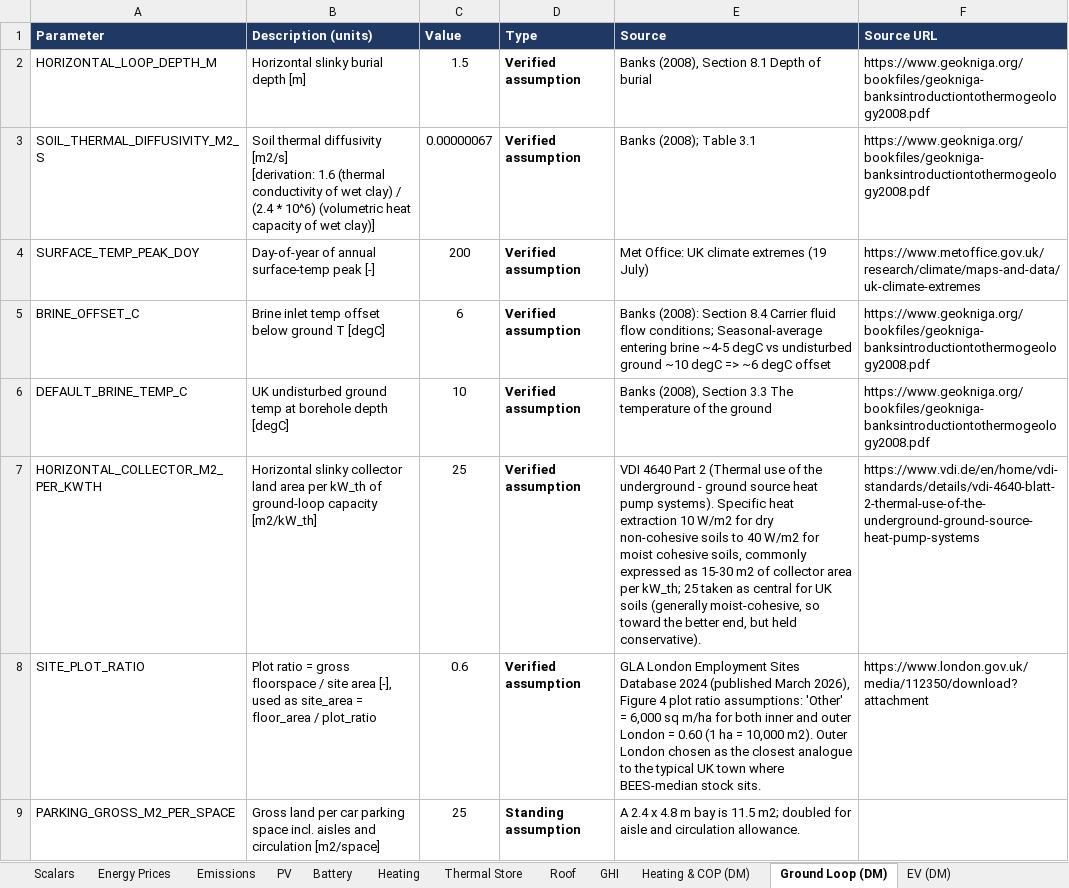
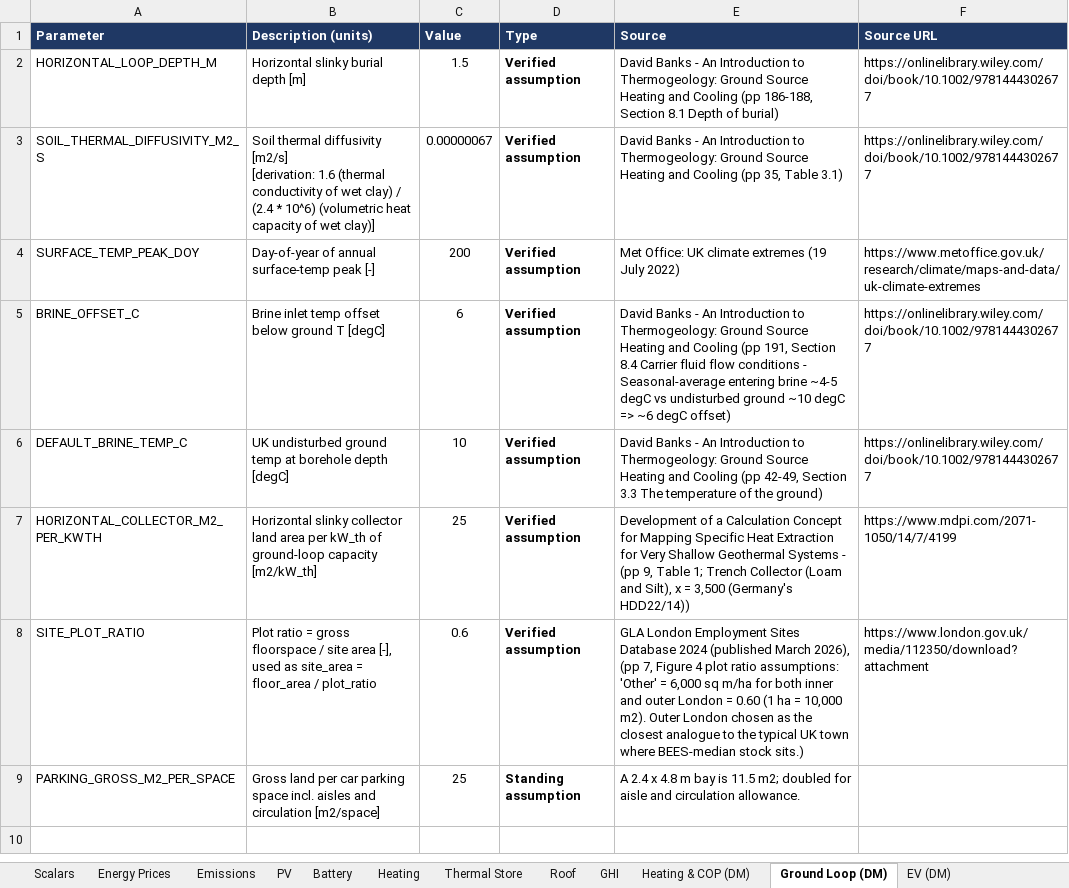
Before and after one commit to tan-tanya/energy-optimisation, an Excel workbook: data/model_parameters.xlsx, sheet Ground Loop (DM), drawn as a sheet; values as stored, in another font and other column widths than the file's, no borders; conditional formats not drawn; the diff names each change by its address in the sheet, - before the commit and + after, or states it on an @@ line.

```diff
--- a/data/model_parameters.xlsx (sheet Ground Loop (DM))
+++ b/data/model_parameters.xlsx (sheet Ground Loop (DM))
-E2 (Source): Banks (2008), Section 8.1 Depth of burial
+E2 (Source): David Banks - An Introduction to Thermogeology: Ground Source Heating and Cooling (pp 186-188, Section 8.1 Depth of burial)
-F2:F3 (Source URL): https://www.geokniga.org/bookfiles/geokniga-banksintroductiontothermogeology2008.pdf
+F2:F3 (Source URL): https://onlinelibrary.wiley.com/doi/book/10.1002/9781444302677
-E3 (Source): Banks (2008); Table 3.1
+E3 (Source): David Banks - An Introduction to Thermogeology: Ground Source Heating and Cooling (pp 35, Table 3.1)
-E4 (Source): Met Office: UK climate extremes (19 July)
+E4 (Source): Met Office: UK climate extremes (19 July 2022)
-E5 (Source): Banks (2008): Section 8.4 Carrier fluid flow conditions; Seasonal-average entering brine ~4-5 degC vs undisturbed ground ~10 degC => ~6 degC offset
+E5 (Source): David Banks - An Introduction to Thermogeology: Ground Source Heating and Cooling (pp 191, Section 8.4 Carrier fluid flow conditions - Seasonal-average entering brine ~4-5 degC vs undisturbed ground ~10 degC => ~6 degC offset)
-F5:F6 (Source URL): https://www.geokniga.org/bookfiles/geokniga-banksintroductiontothermogeology2008.pdf
+F5:F6 (Source URL): https://onlinelibrary.wiley.com/doi/book/10.1002/9781444302677
-E6 (Source): Banks (2008), Section 3.3 The temperature of the ground
+E6 (Source): David Banks - An Introduction to Thermogeology: Ground Source Heating and Cooling (pp 42-49, Section 3.3 The temperature of the ground)
-E7 (Source): VDI 4640 Part 2 (Thermal use of the underground - ground source heat pump systems). Specific heat extraction 10 W/m2 for dry non-cohesive soils to 40 W/m2 for moist cohesive soils, commonly expressed as 15-30 m2 of collector area per kW_th; 25 taken as central for UK soils (generally moist-cohesive, so toward the better end, but held conservative).
+E7 (Source): Development of a Calculation Concept for Mapping Specific Heat Extraction for Very Shallow Geothermal Systems - (pp 9, Table 1; Trench Collector (Loam and Silt), x = 3,500 (Germany's HDD22/14))
-F7 (Source URL): https://www.vdi.de/en/home/vdi-standards/details/vdi-4640-blatt-2-thermal-use-of-the-underground-ground-source-heat-pump-systems
+F7 (Source URL): https://www.mdpi.com/2071-1050/14/7/4199
-E8 (Source): …March 2026), Figure 4 plot ratio assumptions: 'Other' = 6,000 sq m/ha for both inner and outer London = 0.60 (1 ha = 10,000 m2). Outer London chosen as the closest analogue to the typical UK town where BEES-median stock sits.
+E8 (Source): …March 2026), (pp 7, Figure 4 plot ratio assumptions: 'Other' = 6,000 sq m/ha for both inner and outer London = 0.60 (1 ha = 10,000 m2). Outer London chosen as the closest analogue to the typical UK town where BEES-median stock sits.)
```
Also changed, not shown: sheet EV (DM), sheet Energy Prices, sheet Roof, sheet Climate & Demand (DM), sheet Thermal Store, sheet PV, 3 more sheets, data/api_osm_storeys.xlsx, data/api_temperature_profiles.xlsx, 11 other files.
